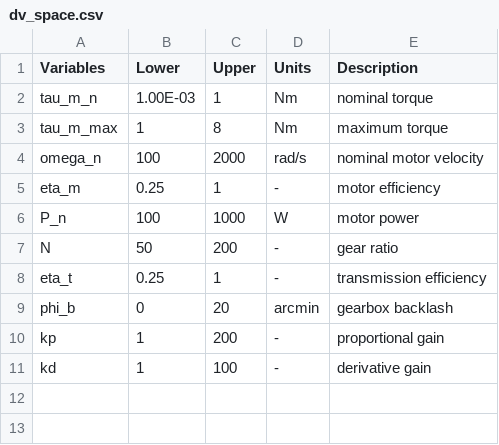
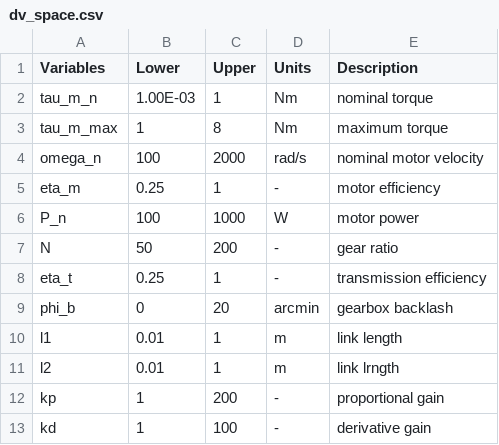
Before and after one commit to akhilsathuluri/x-ray-toolbox, a CSV file: problems/DSL4RAS/input/dv_space.csv, drawn as a sheet; the diff names each change by its address in the sheet, - before the commit and + after, or states it on an @@ line.

```diff
--- a/problems/DSL4RAS/input/dv_space.csv
+++ b/problems/DSL4RAS/input/dv_space.csv
+row 10: l1 | 0.01 | 1 | m | link length
+row 11: l2 | 0.01 | 1 | m | link lrngth
```
Also changed, not shown: problems/DSL4RAS/output/dv_solution_space.csv, 10 other files.
